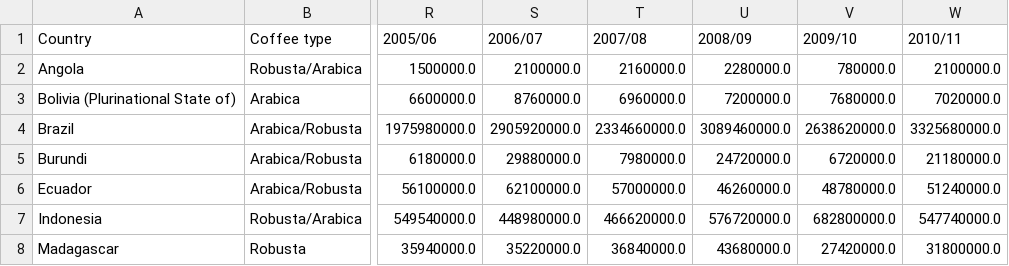
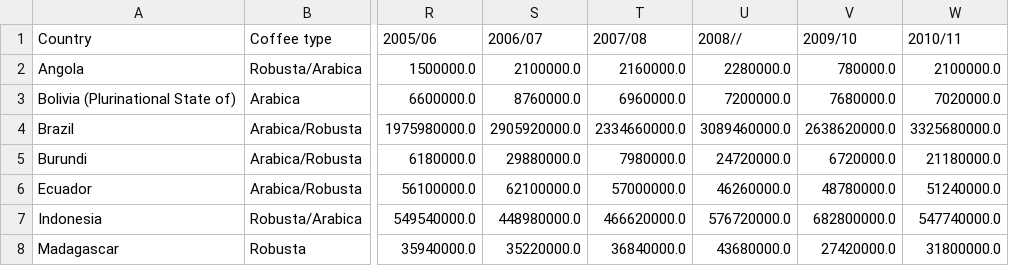
Before and after one commit to giorgio-tran/data-visualization, a CSV file: coffee-data/public/data/Coffee_production.csv, drawn as a sheet; only a part is shown, gaps mark what is left out; the diff names each change by its address in the sheet, - before the commit and + after, or states it on an @@ line.

```diff
--- a/coffee-data/public/data/Coffee_production.csv
+++ b/coffee-data/public/data/Coffee_production.csv
-U1: 2008/09
+U1: 2008//
```
Also changed, not shown: 1 other file.
